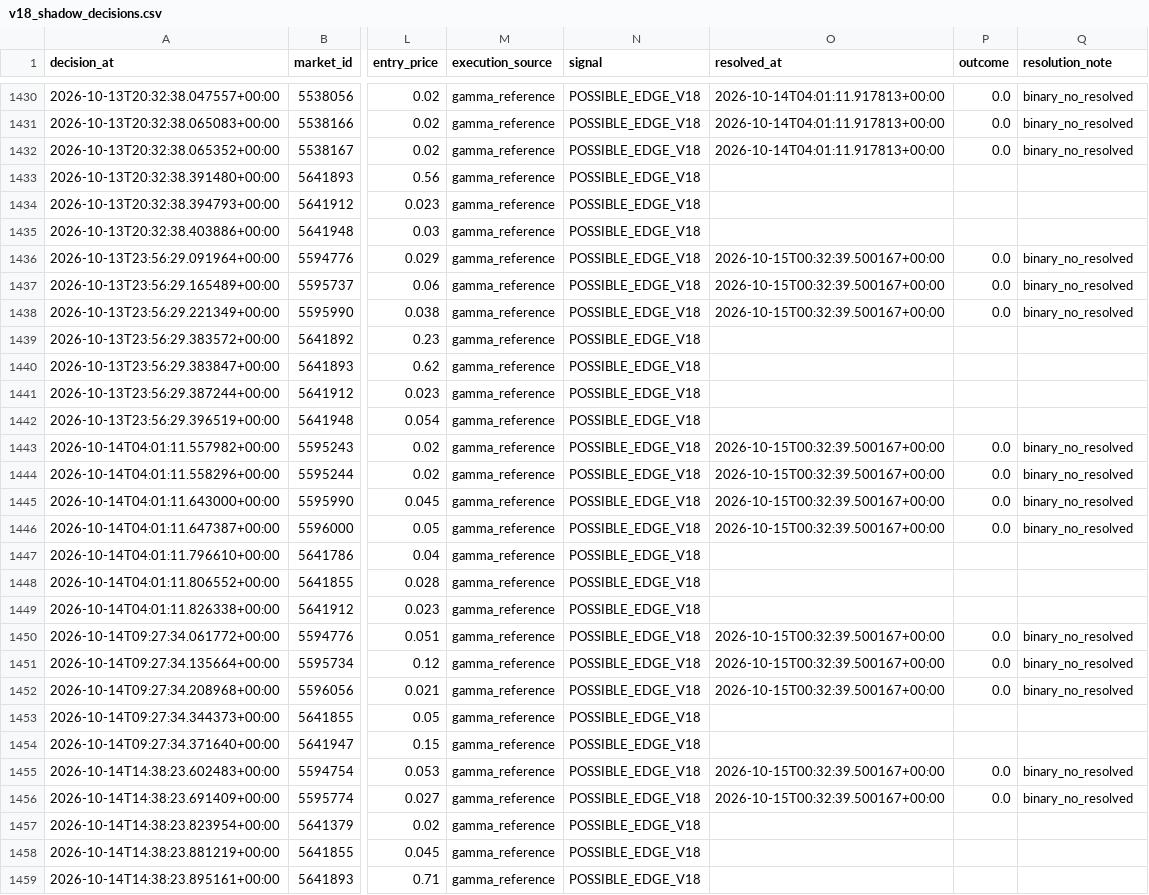
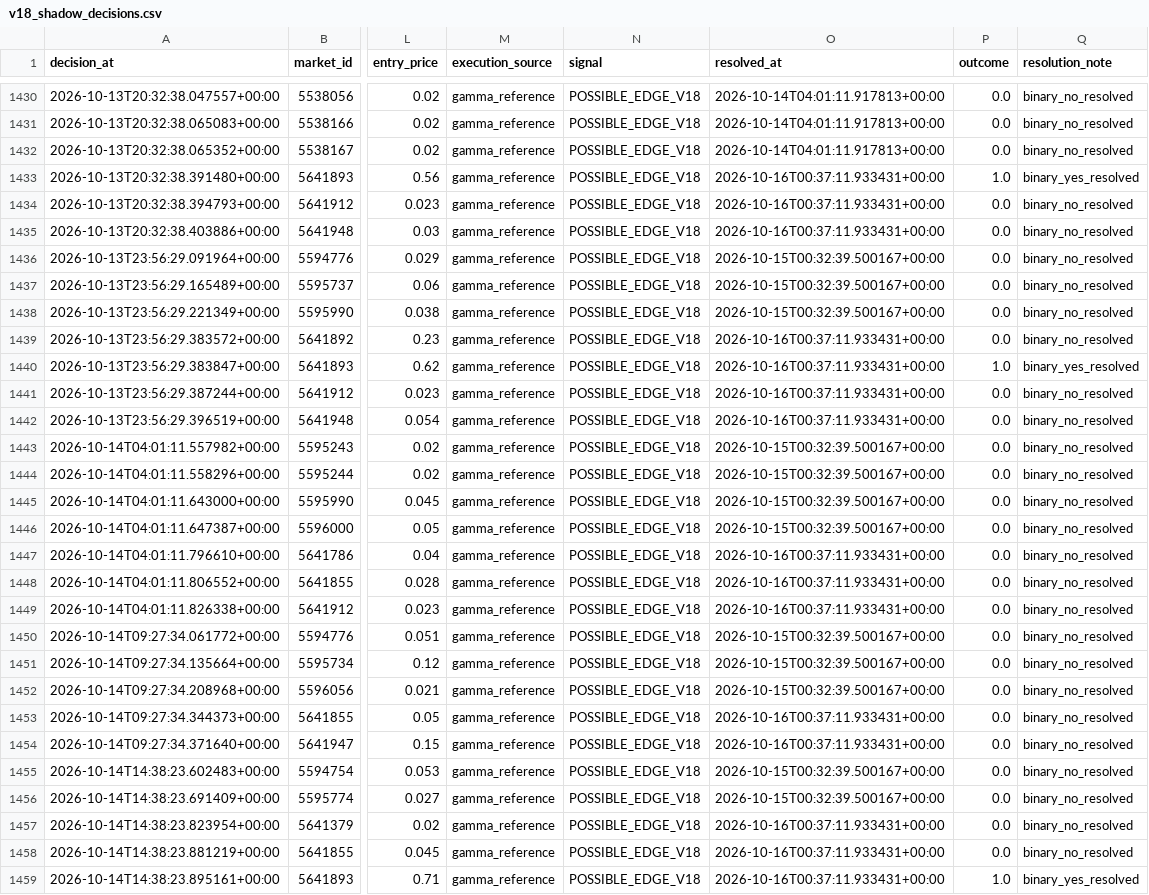
Before and after one commit to nelgibson836-png/PolymarketWeatherEdgeLab, a CSV file: data/edge/validation/v18_shadow_decisions.csv, drawn as a sheet; only a part is shown, gaps mark what is left out; the diff covers the shown part only; the diff names each change by its address in the sheet, - before the commit and + after, or states it on an @@ line.

```diff
--- a/data/edge/validation/v18_shadow_decisions.csv
+++ b/data/edge/validation/v18_shadow_decisions.csv
-O1433:O1435 (resolved_at): (empty)
+O1433:O1435 (resolved_at): 2026-10-16T00:37:11.933431+00:00
-P1433 (outcome): (empty)
+P1433 (outcome): 1.0
-Q1433 (resolution_note): (empty)
+Q1433 (resolution_note): binary_yes_resolved
-P1434:P1435 (outcome): (empty)
+P1434:P1435 (outcome): 0.0
-Q1434:Q1435 (resolution_note): (empty)
+Q1434:Q1435 (resolution_note): binary_no_resolved
-O1439:O1442 (resolved_at): (empty)
+O1439:O1442 (resolved_at): 2026-10-16T00:37:11.933431+00:00
-P1439 (outcome): (empty)
+P1439 (outcome): 0.0
-Q1439 (resolution_note): (empty)
+Q1439 (resolution_note): binary_no_resolved
-P1440 (outcome): (empty)
+P1440 (outcome): 1.0
-Q1440 (resolution_note): (empty)
+Q1440 (resolution_note): binary_yes_resolved
-P1441:P1442 (outcome): (empty)
+P1441:P1442 (outcome): 0.0
-Q1441:Q1442 (resolution_note): (empty)
+Q1441:Q1442 (resolution_note): binary_no_resolved
-O1447:O1449 (resolved_at): (empty)
+O1447:O1449 (resolved_at): 2026-10-16T00:37:11.933431+00:00
-P1447:P1449 (outcome): (empty)
+P1447:P1449 (outcome): 0.0
-Q1447:Q1449 (resolution_note): (empty)
+Q1447:Q1449 (resolution_note): binary_no_resolved
-O1453:O1454 (resolved_at): (empty)
+O1453:O1454 (resolved_at): 2026-10-16T00:37:11.933431+00:00
-P1453:P1454 (outcome): (empty)
+P1453:P1454 (outcome): 0.0
-Q1453:Q1454 (resolution_note): (empty)
+Q1453:Q1454 (resolution_note): binary_no_resolved
-O1457:O1459 (resolved_at): (empty)
+O1457:O1459 (resolved_at): 2026-10-16T00:37:11.933431+00:00
-P1457:P1458 (outcome): (empty)
+P1457:P1458 (outcome): 0.0
-Q1457:Q1458 (resolution_note): (empty)
+Q1457:Q1458 (resolution_note): binary_no_resolved
-P1459 (outcome): (empty)
+P1459 (outcome): 1.0
-Q1459 (resolution_note): (empty)
+Q1459 (resolution_note): binary_yes_resolved
```
Also changed, not shown: 2 added rows and 30 edited cells elsewhere in this file, 22 other files.
